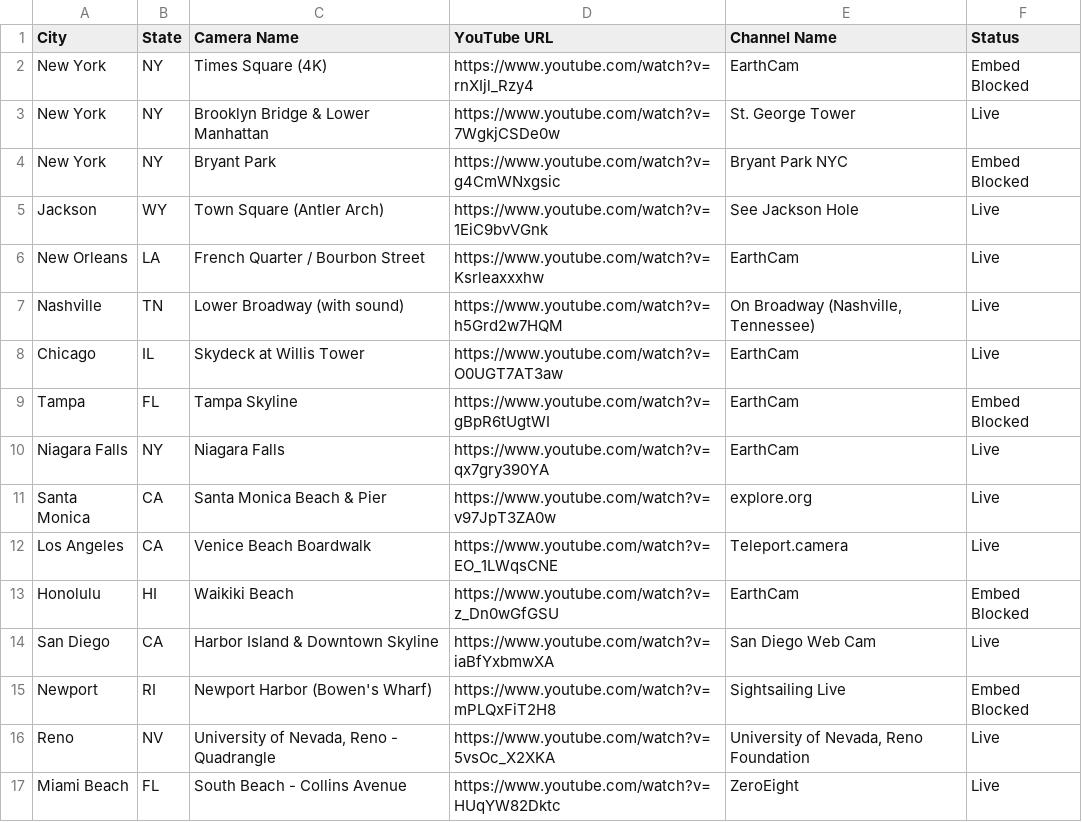
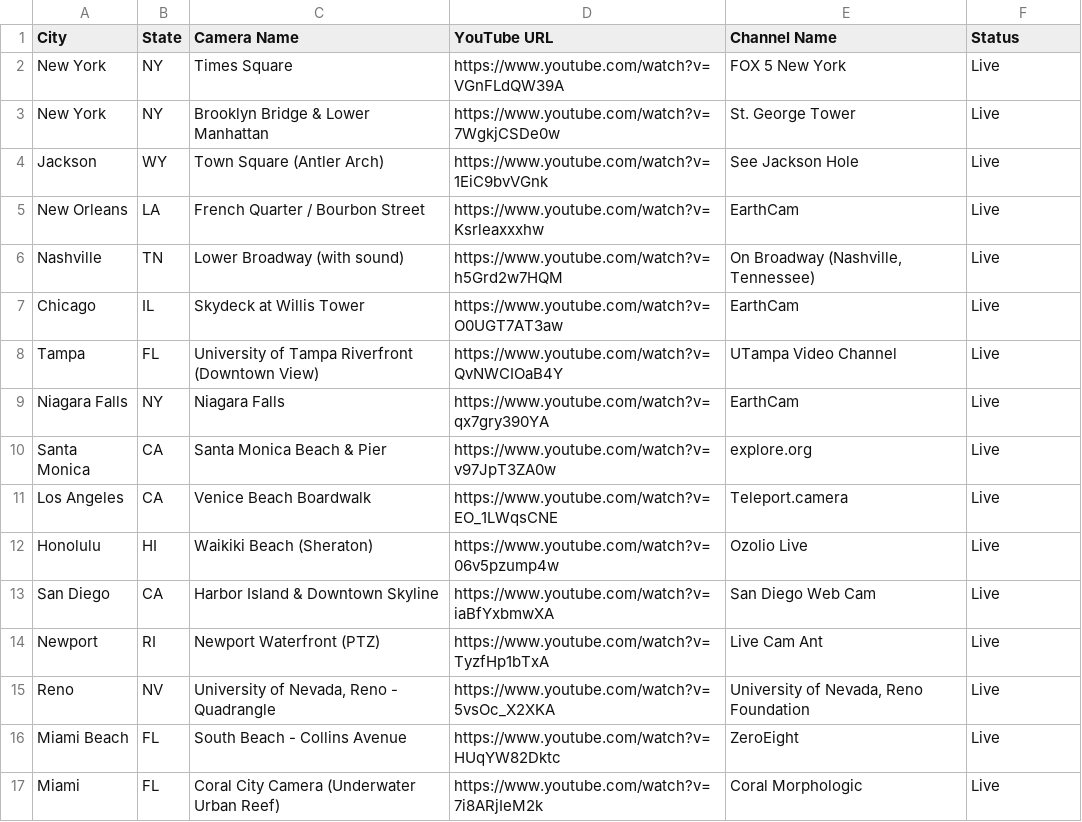
Before and after one commit to thinking-spot/its-still-there, a CSV file: database.csv, drawn as a sheet; only a part is shown; the shorter side is filled out with more unchanged rows.

```diff
--- a/database.csv
+++ b/database.csv
@@ -1,5 +1,4 @@
 City,State,Camera Name,YouTube URL,Channel Name,Status
-New York,NY,Times Square (4K),https://www.youtube.com/watch?v=rnXIjl_Rzy4,EarthCam,Embed Blocked
+New York,NY,Times Square,https://www.youtube.com/watch?v=VGnFLdQW39A,FOX 5 New York,Live
 New York,NY,Brooklyn Bridge & Lower Manhattan,https://www.youtube.com/watch?v=7WgkjCSDe0w,St. George Tower,Live
-New York,NY,Bryant Park,https://www.youtube.com/watch?v=g4CmWNxgsic,Bryant Park NYC,Embed Blocked
 Jackson,WY,Town Square (Antler Arch),https://www.youtube.com/watch?v=1EiC9bvVGnk,See Jackson Hole,Live
@@ -8,3 +7,3 @@ Nashville,TN,Lower Broadway (with sound),https://www.youtube.com/watch?v=h5Grd2w
 Chicago,IL,Skydeck at Willis Tower,https://www.youtube.com/watch?v=O0UGT7AT3aw,EarthCam,Live
-Tampa,FL,Tampa Skyline,https://www.youtube.com/watch?v=gBpR6tUgtWI,EarthCam,Embed Blocked
+Tampa,FL,University of Tampa Riverfront (Downtown View),https://www.youtube.com/watch?v=QvNWCIOaB4Y,UTampa Video Channel,Live
 Niagara Falls,NY,Niagara Falls,https://www.youtube.com/watch?v=qx7gry390YA,EarthCam,Live
@@ -12,5 +11,5 @@ Santa Monica,CA,Santa Monica Beach & Pier,https://www.youtube.com/watch?v=v97JpT
 Los Angeles,CA,Venice Beach Boardwalk,https://www.youtube.com/watch?v=EO_1LWqsCNE,Teleport.camera,Live
-Honolulu,HI,Waikiki Beach,https://www.youtube.com/watch?v=z_Dn0wGfGSU,EarthCam,Embed Blocked
+Honolulu,HI,Waikiki Beach (Sheraton),https://www.youtube.com/watch?v=06v5pzump4w,Ozolio Live,Live
 San Diego,CA,Harbor Island & Downtown Skyline,https://www.youtube.com/watch?v=iaBfYxbmwXA,San Diego Web Cam,Live
-Newport,RI,Newport Harbor (Bowen's Wharf),https://www.youtube.com/watch?v=mPLQxFiT2H8,Sightsailing Live,Embed Blocked
+Newport,RI,Newport Waterfront (PTZ),https://www.youtube.com/watch?v=TyzfHp1bTxA,Live Cam Ant,Live
 Reno,NV,"University of Nevada, Reno - Quadrangle",https://www.youtube.com/watch?v=5vsOc_X2XKA,"University of Nevada, Reno Foundation",Live
```
Also changed, not shown: 2 other files.
